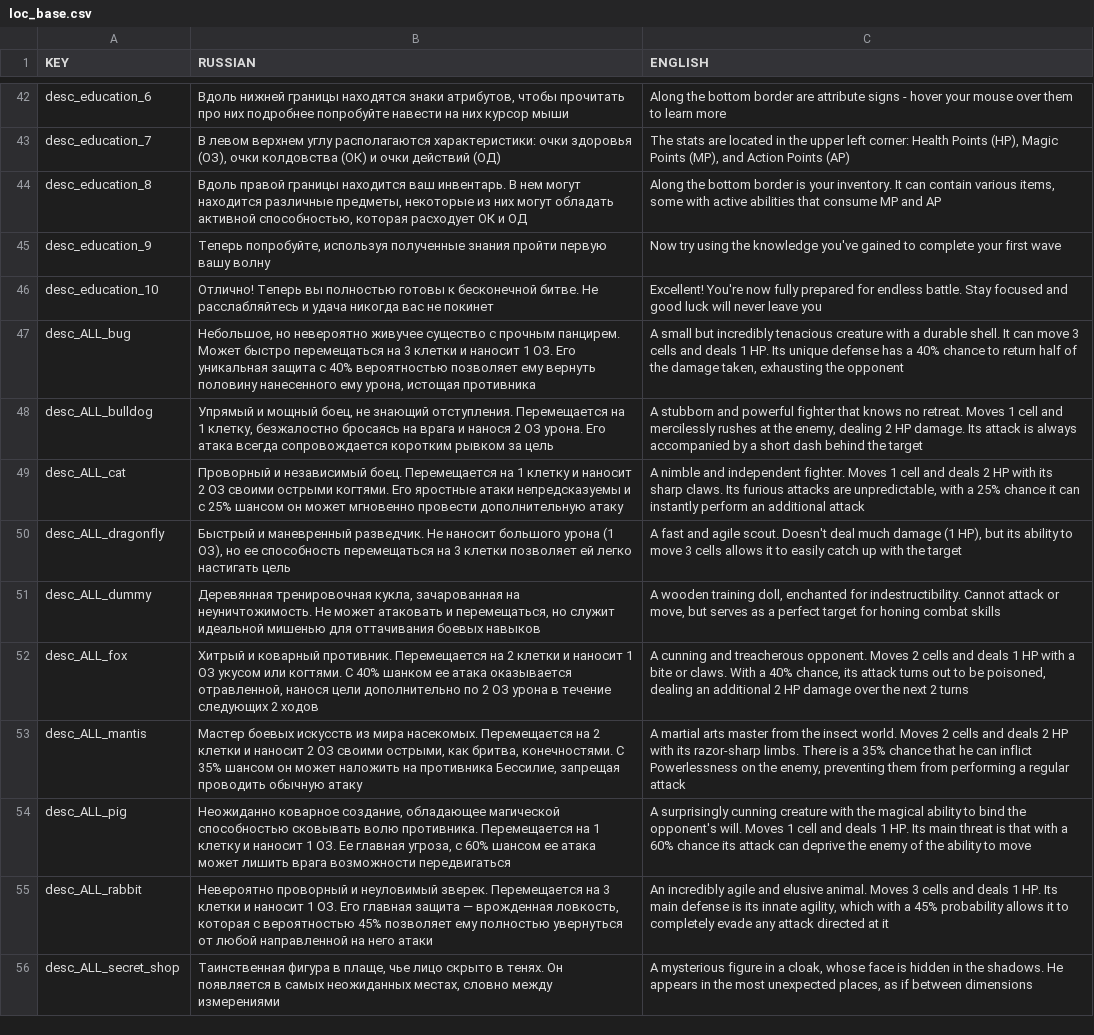
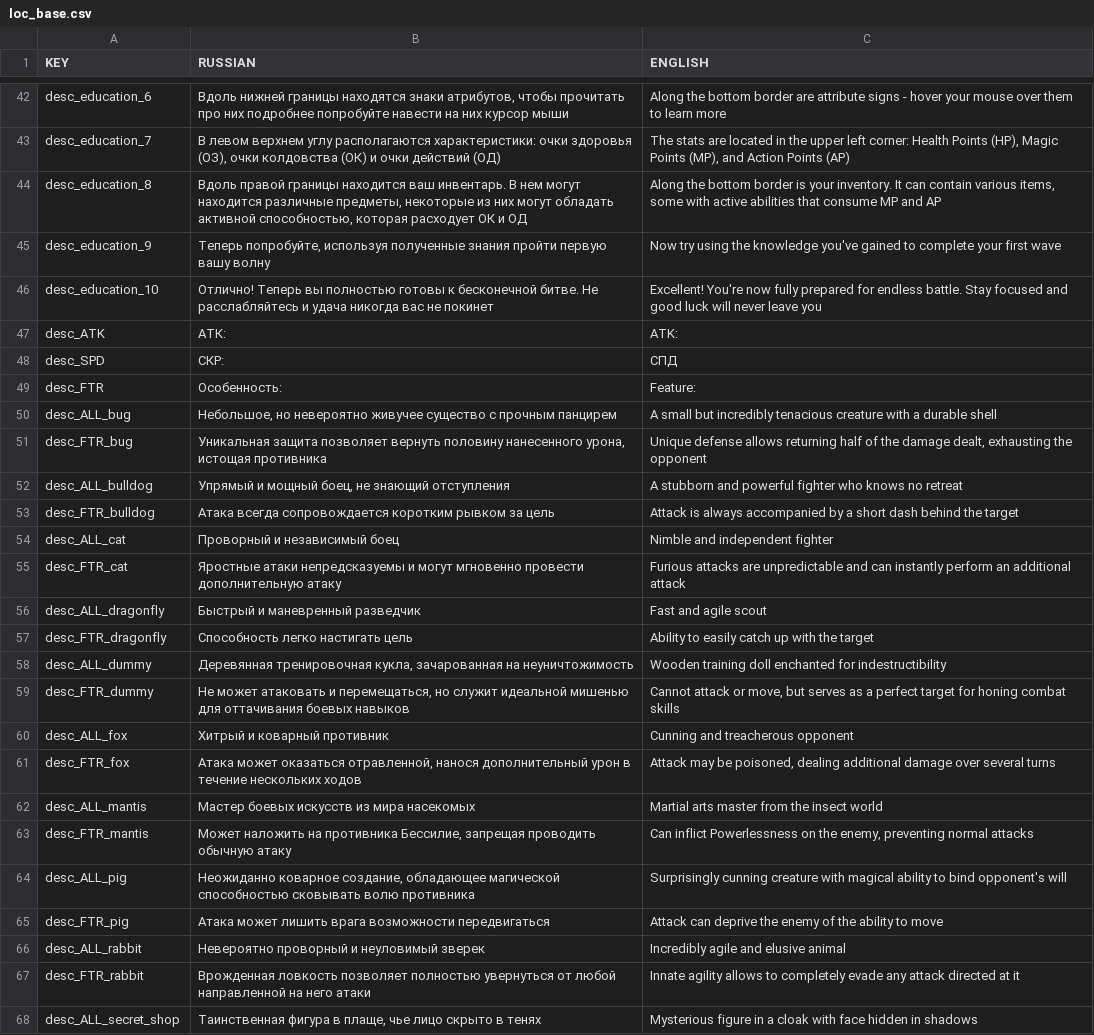
Before and after one commit to OwiliwO/Infinite-Menagerie, a CSV file: loc_base.csv, drawn as a sheet; only a part is shown, gaps mark what is left out; addresses are those after the commit; the diff covers the shown part only; the diff names each change by its address in the sheet, - before the commit and + after, or states it on an @@ line.

Commit message:
Update main files

```diff
--- a/loc_base.csv
+++ b/loc_base.csv
+row 47: desc_ATK | АТК: | ATK:
+row 48: desc_SPD | СКР: | СПД
+row 49: desc_FTR | Особенность: | Feature:
-B50 (RUSSIAN): …с прочным панцирем. Может быстро перемещаться на 3 клетки и наносит 1 ОЗ. Его уникальная защита с 40% вероятностью позволяет ему вернуть половину нанесенного ему урона, истощая противника
+B50 (RUSSIAN): …с прочным панцирем
-C50 (ENGLISH): …a durable shell. It can move 3 cells and deals 1 HP. Its unique defense has a 40% chance to return half of the damage taken, exhausting the opponent
+C50 (ENGLISH): …a durable shell
+row 51: desc_FTR_bug | Уникальная защита позволяет вернуть половину нанесенного урона, истощая противника | Unique defense allows returning half of the damage dealt, exhausting the opponent
-B52 (RUSSIAN): …не знающий отступления. Перемещается на 1 клетку, безжалостно бросаясь на врага и нанося 2 ОЗ урона. Его атака всегда сопровождается коротким рывком за цель
+B52 (RUSSIAN): …не знающий отступления
-C52 (ENGLISH): …powerful fighter that knows no retreat. Moves 1 cell and mercilessly rushes at the enemy, dealing 2 HP damage. Its attack is always accompanied by a short dash behind the target
+C52 (ENGLISH): …powerful fighter who knows no retreat
+row 53: desc_FTR_bulldog | Атака всегда сопровождается коротким рывком за цель | Attack is always accompanied by a short dash behind the target
-B54 (RUSSIAN): …и независимый боец. Перемещается на 1 клетку и наносит 2 ОЗ своими острыми когтями. Его яростные атаки непредсказуемы и с 25% шансом он может мгновенно провести дополнительную атаку
+B54 (RUSSIAN): …и независимый боец
-C54 (ENGLISH): A nimble and independent fighter. Moves 1 cell and deals 2 HP with its sharp claws. Its furious attacks are unpredictable, with a 25% chance it can instantly perform an additional attack
+C54 (ENGLISH): Nimble and independent fighter
+row 55: desc_FTR_cat | Яростные атаки непредсказуемы и могут мгновенно провести дополнительную атаку | Furious attacks are unpredictable and can instantly perform an additional attack
-B56 (RUSSIAN): …и маневренный разведчик. Не наносит большого урона (1 ОЗ), но ее способность перемещаться на 3 клетки позволяет ей легко настигать цель
+B56 (RUSSIAN): …и маневренный разведчик
-C56 (ENGLISH): A fast and agile scout. Doesn't deal much damage (1 HP), but its ability to move 3 cells allows it to easily catch up with the target
+C56 (ENGLISH): Fast and agile scout
+row 57: desc_FTR_dragonfly | Способность легко настигать цель | Ability to easily catch up with the target
-B58 (RUSSIAN): …зачарованная на неуничтожимость. Не может атаковать и перемещаться, но служит идеальной мишенью для оттачивания боевых навыков
+B58 (RUSSIAN): …зачарованная на неуничтожимость
-C58 (ENGLISH): A wooden training doll, enchanted for indestructibility. Cannot attack or move, but serves as a perfect target for honing combat skills
+C58 (ENGLISH): Wooden training doll enchanted for indestructibility
+row 59: desc_FTR_dummy | Не может атаковать и перемещаться, но служит идеальной мишенью для оттачивания боевых навыков | Cannot attack or move, but serves as a perfect target for honing combat skills
-B60 (RUSSIAN): …и коварный противник. Перемещается на 2 клетки и наносит 1 ОЗ укусом или когтями. С 40% шанком ее атака оказывается отравленной, нанося цели дополнительно по 2 ОЗ урона в течение следующих 2 ходов
+B60 (RUSSIAN): …и коварный противник
-C60 (ENGLISH): A cunning and treacherous opponent. Moves 2 cells and deals 1 HP with a bite or claws. With a 40% chance, its attack turns out to be poisoned, dealing an additional 2 HP damage over the next 2 turns
+C60 (ENGLISH): Cunning and treacherous opponent
+row 61: desc_FTR_fox | Атака может оказаться отравленной, нанося дополнительный урон в течение нескольких ходов | Attack may be poisoned, dealing additional damage over several turns
-B62 (RUSSIAN): …из мира насекомых. Перемещается на 2 клетки и наносит 2 ОЗ своими острыми, как бритва, конечностями. С 35% шансом он может наложить на противника Бессилие, запрещая проводить обычную атаку
+B62 (RUSSIAN): …из мира насекомых
-C62 (ENGLISH): A martial arts master from the insect world. Moves 2 cells and deals 2 HP with its razor-sharp limbs. There is a 35% chance that he can inflict Powerlessness on the enemy, preventing them from performing a regular attack
+C62 (ENGLISH): Martial arts master from the insect world
+row 63: desc_FTR_mantis | Может наложить на противника Бессилие, запрещая проводить обычную атаку | Can inflict Powerlessness on the enemy, preventing normal attacks
-B64 (RUSSIAN): …сковывать волю противника. Перемещается на 1 клетку и наносит 1 ОЗ. Ее главная угроза, с 60% шансом ее атака может лишить врага возможности передвигаться
+B64 (RUSSIAN): …сковывать волю противника
-C64 (ENGLISH): A surprisingly cunning creature with the magical ability to bind the opponent's will. Moves 1 cell and deals 1 HP. Its main threat is that with a 60% chance its attack can deprive the enemy of the ability to move
+C64 (ENGLISH): Surprisingly cunning creature with magical ability to bind opponent's will
+row 65: desc_FTR_pig | Атака может лишить врага возможности передвигаться | Attack can deprive the enemy of the ability to move
-B66 (RUSSIAN): …и неуловимый зверек. Перемещается на 3 клетки и наносит 1 ОЗ. Его главная защита — врожденная ловкость, которая с вероятностью 45% позволяет ему полностью увернуться от любой направленной на него атаки
+B66 (RUSSIAN): …и неуловимый зверек
-C66 (ENGLISH): An incredibly agile and elusive animal. Moves 3 cells and deals 1 HP. Its main defense is its innate agility, which with a 45% probability allows it to completely evade any attack directed at it
+C66 (ENGLISH): Incredibly agile and elusive animal
+row 67: desc_FTR_rabbit | Врожденная ловкость позволяет полностью увернуться от любой направленной на него атаки | Innate agility allows to completely evade any attack directed at it
-B68 (RUSSIAN): …скрыто в тенях. Он появляется в самых неожиданных местах, словно между измерениями
+B68 (RUSSIAN): …скрыто в тенях
-C68 (ENGLISH): A mysterious figure in a cloak, whose face is hidden in the shadows. He appears in the most unexpected places, as if between dimensions
+C68 (ENGLISH): Mysterious figure in a cloak with face hidden in shadows
```
Also changed, not shown: 3 added rows and 4 edited cells elsewhere in this file, 1 other file.
